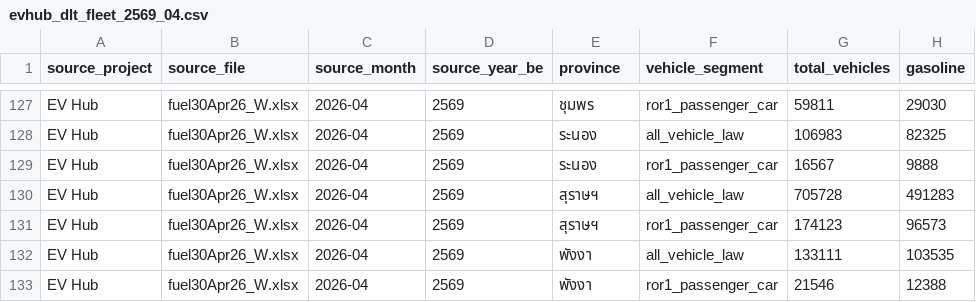
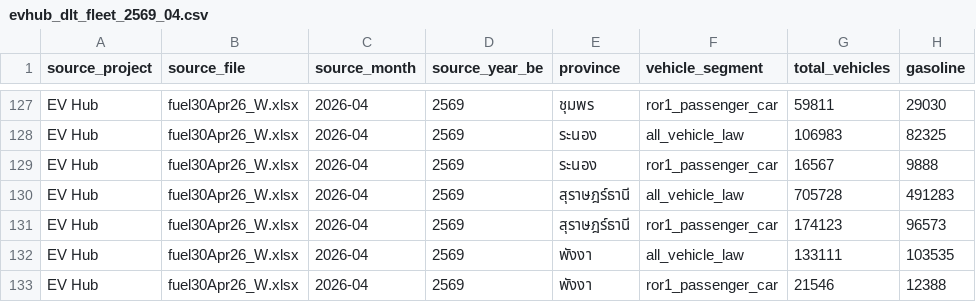
Before and after one commit to pongwaraj/TH-EVI, a CSV file: data/evhub_dlt_fleet_2569_04.csv, drawn as a sheet; only a part is shown, gaps mark what is left out; the diff names each change by its address in the sheet, - before the commit and + after, or states it on an @@ line.

Commit message:
Add Surat Thani heatmap data

```diff
--- a/data/evhub_dlt_fleet_2569_04.csv
+++ b/data/evhub_dlt_fleet_2569_04.csv
-E130:E131 (province): สุราษฯ
+E130:E131 (province): สุราษฎร์ธานี
```
Also changed, not shown: 12 other files.
